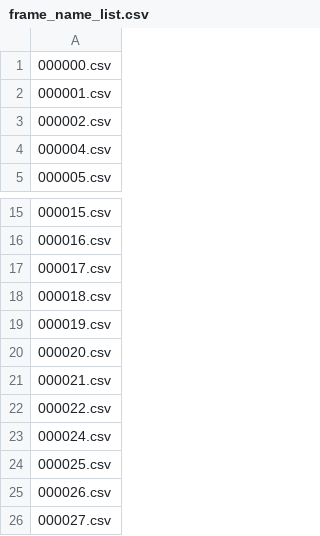
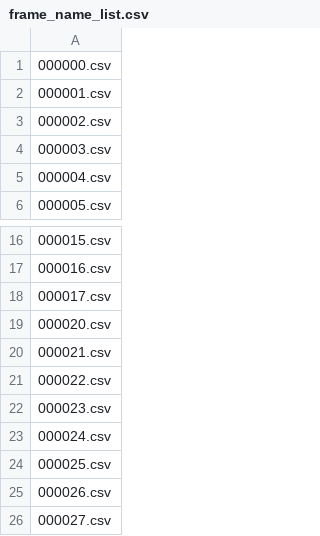
Before and after one commit to yuki-inaho/bundle_adjustment_with_apriltag, a CSV file: frame_name_list.csv, drawn as a sheet; only a part is shown, gaps mark what is left out; removed rows and columns are numbered as before the commit, all else as after; the diff covers the shown part only; the diff names each change by its address in the sheet, - before the commit and + after, or states it on an @@ line.

```diff
--- a/frame_name_list.csv
+++ b/frame_name_list.csv
+row 4: 000003.csv
-row 18: 000018.csv
-row 19: 000019.csv
+row 22: 000023.csv
```
Also changed, not shown: 191 added rows elsewhere in this file, markers.csv, 8 other files.
